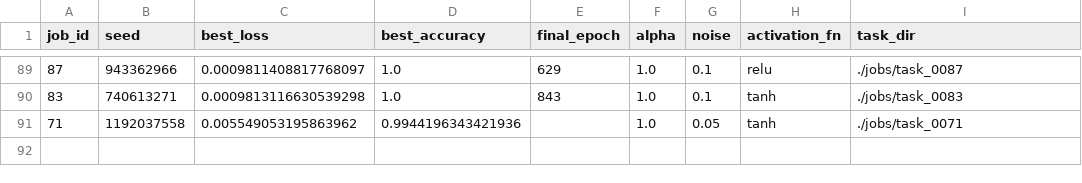
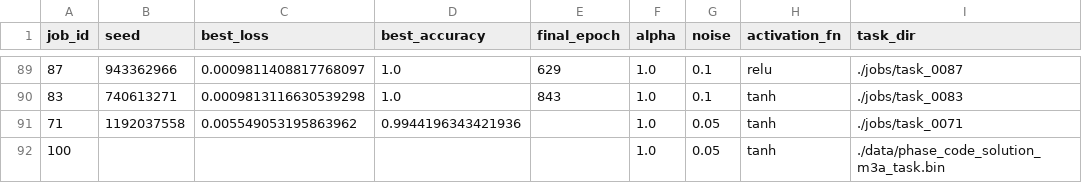
Before and after one commit to keith-murray/emergence-phase-codes, a CSV file: data/validation_metrics.csv, drawn as a sheet; only a part is shown, gaps mark what is left out.

Commit message:
[update][script] included phase code solution in DSA script

```diff
--- a/data/validation_metrics.csv
+++ b/data/validation_metrics.csv
@@ -91 +91,2 @@ job_id,seed,best_loss,best_accuracy,final_epoch,alpha,noise,activation_fn,task_d
 71,1192037558,0.005549053195863962,0.9944196343421936,,1.0,0.05,tanh,./jobs/task_0071
+100,,,,,1.0,0.05,tanh,./data/phase_code_solution_m3a_task.bin
```
Also changed, not shown: 3 other files.
